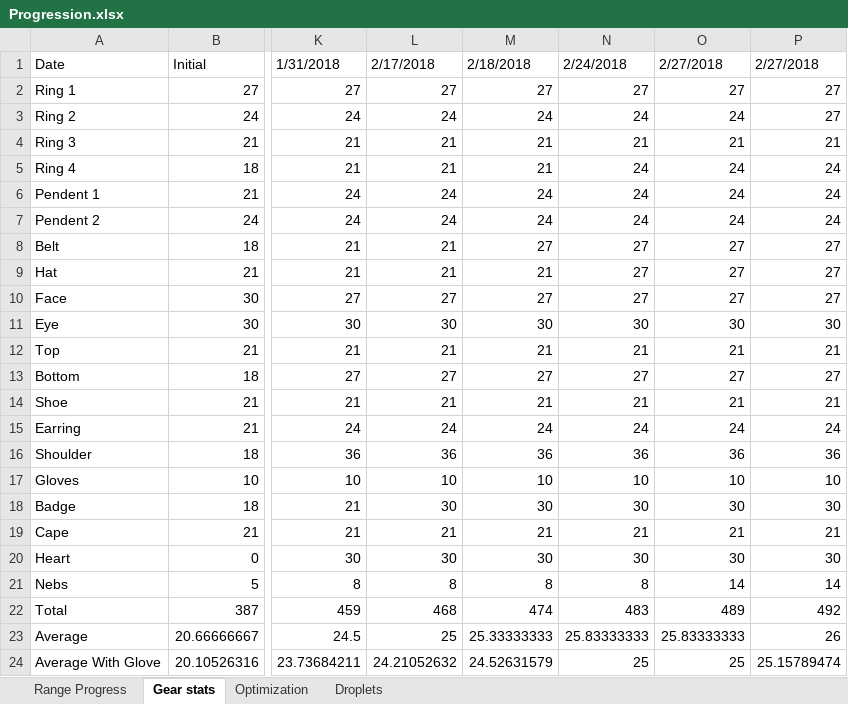
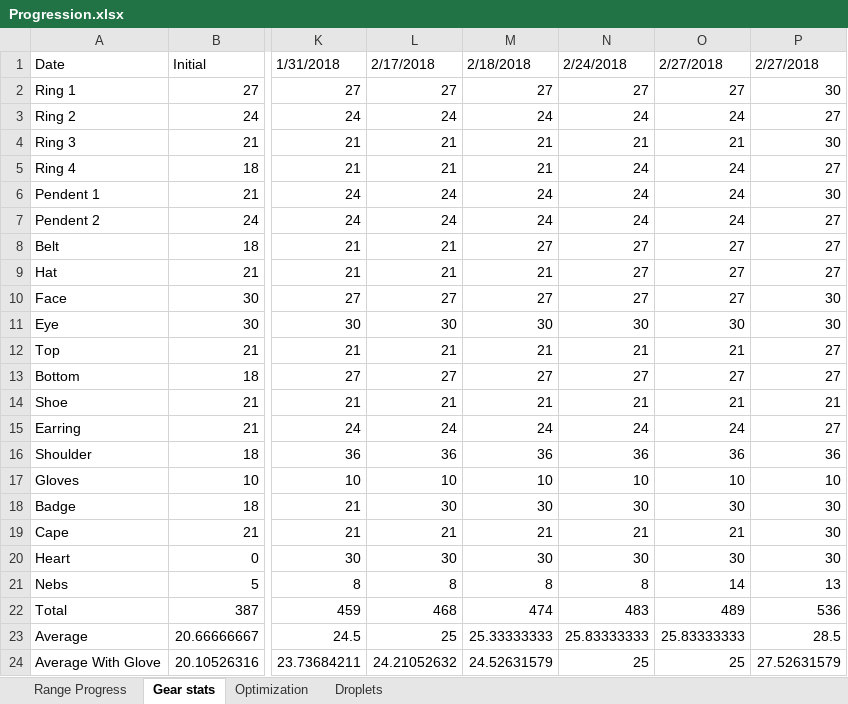
Before and after one commit to zbolmb/Maple_Progress, an Excel workbook: Progression.xlsx, sheet Gear stats, drawn as a sheet; only a part is shown, gaps mark what is left out; values as stored, in another font and other column widths than the file's, no cell formats; the diff names each change by its address in the sheet, - before the commit and + after, or states it on an @@ line.

```diff
--- a/Progression.xlsx (sheet Gear stats)
+++ b/Progression.xlsx (sheet Gear stats)
-P2: 27
+P2: 30
-P4: 21
+P4: 30
-P5: 24
+P5: 27
-P6: 24
+P6: 30
-P7: 24
+P7: 27
-P10: 27
+P10: 30
-P12: 21
+P12: 27
-P15: 24
+P15: 27
-P19: 21
+P19: 30
-P21: 14
+P21: 13
-P22: 492
+P22: 536
-P23: 26
+P23: 28.5
-P24: 25.15789474
+P24: 27.52631579
```
Also changed, not shown: sheet Range Progress, sheet Droplets, cell formats.
